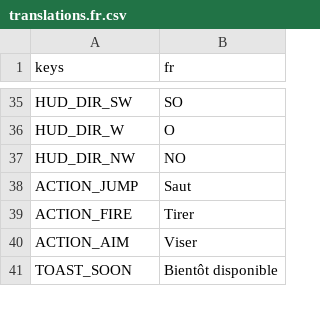
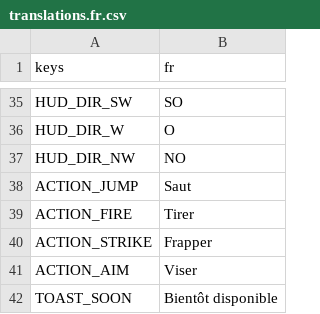
Before and after one commit to CharlieG42/ZimutAdventure, a CSV file: locales/translations.fr.csv, drawn as a sheet; only a part is shown, gaps mark what is left out.

```diff
--- a/locales/translations.fr.csv
+++ b/locales/translations.fr.csv
@@ -39,2 +39,3 @@ ACTION_JUMP,Saut
 ACTION_FIRE,Tirer
+ACTION_STRIKE,Frapper
 ACTION_AIM,Viser
```
Also changed, not shown: locales/translations.en.csv, 8 other files.
